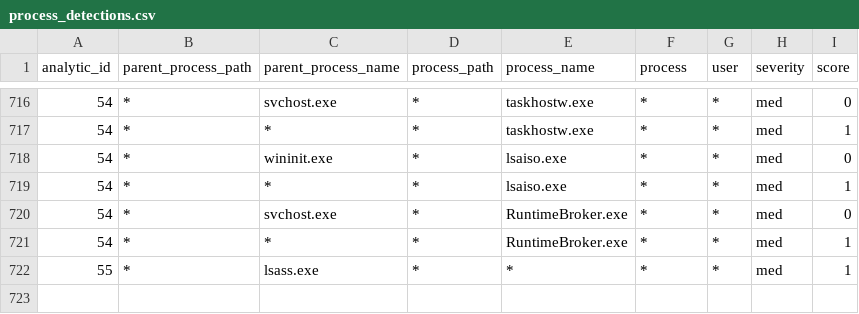
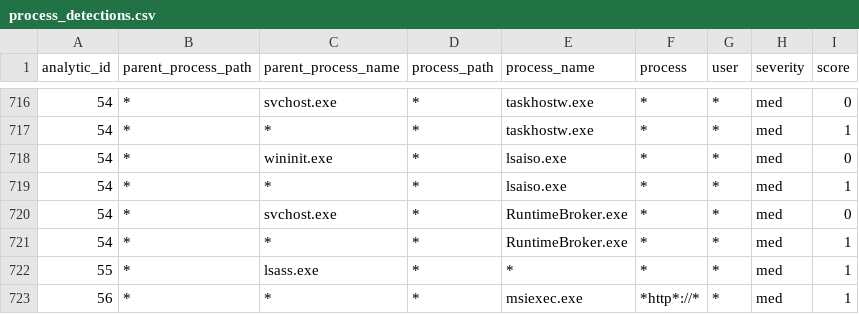
Before and after one commit to dwaynegeffroy/Windows-Authentication-Anomolies, a CSV file: lookups/process_detections.csv, drawn as a sheet; only a part is shown, gaps mark what is left out.

Commit message:
Update process_detections.csv

```diff
--- a/lookups/process_detections.csv
+++ b/lookups/process_detections.csv
@@ -722 +722,2 @@ analytic_id,parent_process_path,parent_process_name,process_path,process_name,pr
 55,*,lsass.exe,*,*,*,*,med,1
+56,*,*,*,msiexec.exe,*http*://*,*,med,1
```
